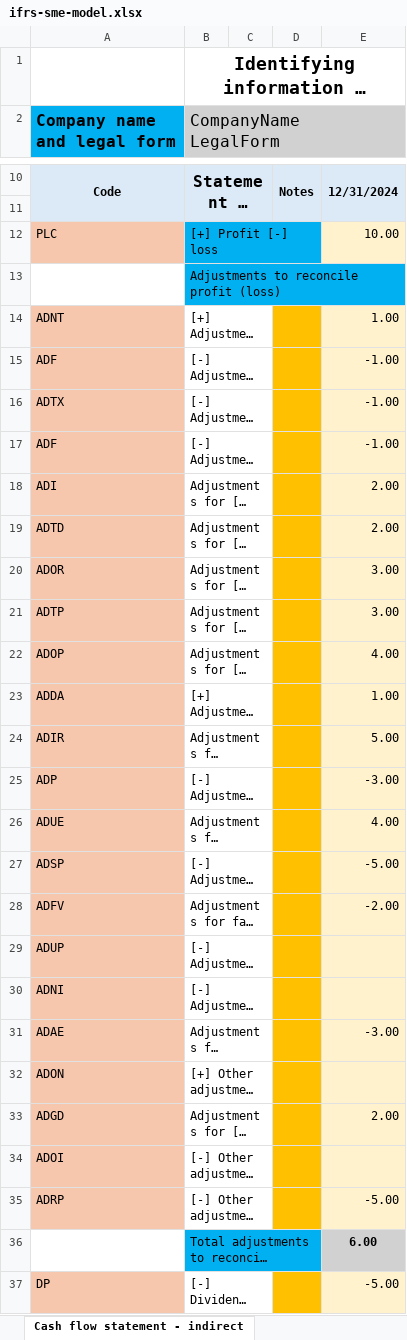
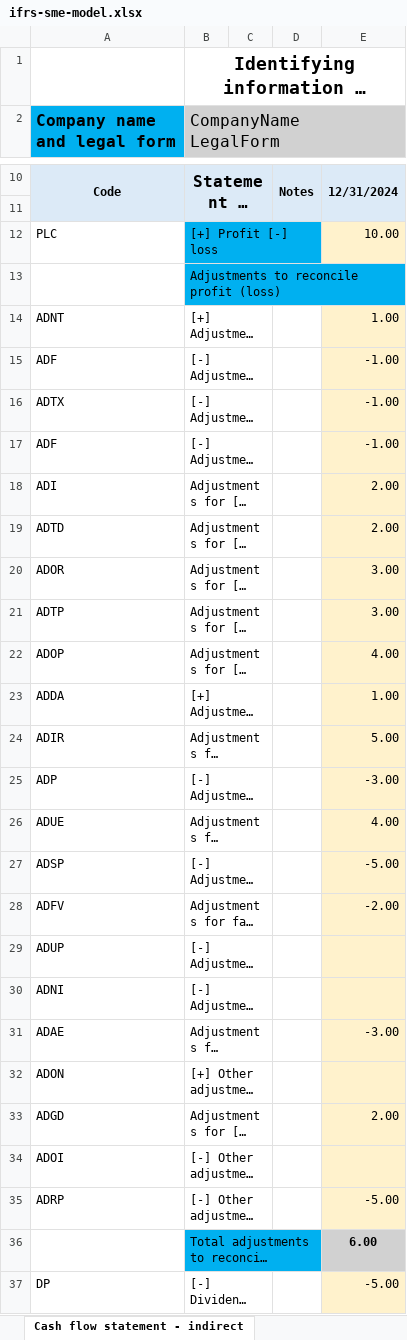
Before and after one commit to BananaAccounting/IFRS, an Excel workbook: ifrs-sme-model.xlsx, sheet Cash flow statement - indirect, drawn as a sheet; only a part is shown, gaps mark what is left out; long unchanged cells end in …; values as stored, in another font and other column widths than the file's, no borders; charts and pictures not drawn; the diff covers the shown part only; the diff names each change by its address in the sheet, - before the commit and + after, or states it on an @@ line.

```diff
--- a/ifrs-sme-model.xlsx (sheet Cash flow statement - indirect)
+++ b/ifrs-sme-model.xlsx (sheet Cash flow statement - indirect)
-A12 fill: #F6C6AD
+A12 fill: none
-A14:A35 fill: #F6C6AD
+A14:A35 fill: none
-D14:D35 fill: #FFC000
+D14:D35 fill: none
-A37 fill: #F6C6AD
+A37 fill: none
-D37 fill: #FFC000
+D37 fill: none
```
Also changed, not shown: cell formats elsewhere in this sheet, sheet Statement of financial position, sheet Income statement, sheet Statement of changes in equity, sheet Statement of financial detailed, ifrs-sme-model_with_hyperlink.xlsx, 2 other files.
